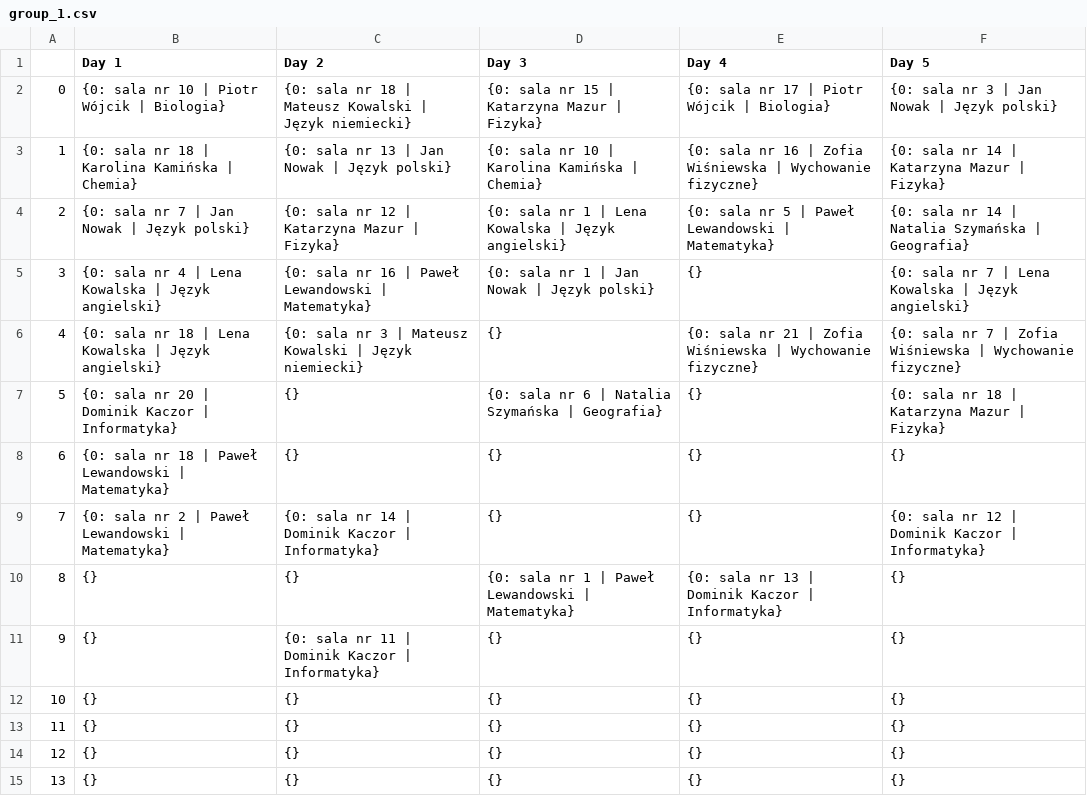
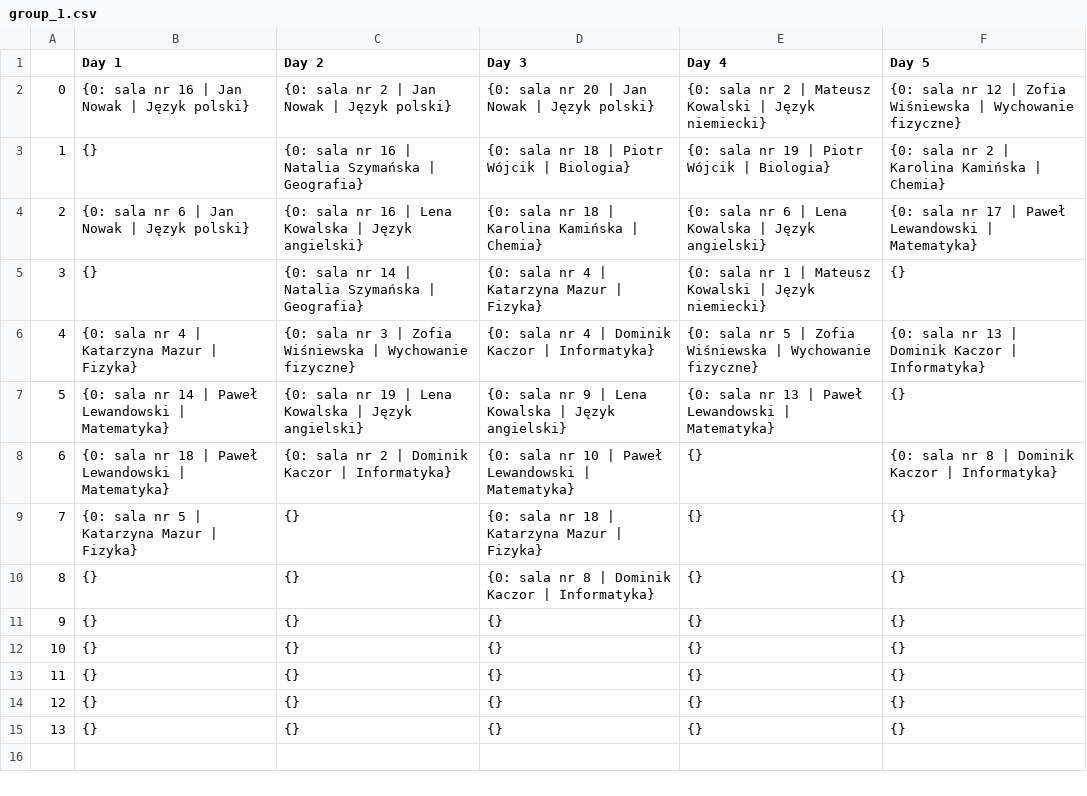
Before and after one commit to DanielJurkowski/TimetablingProblem, a CSV file: src/data/generated/group_1.csv, drawn as a sheet.

```diff
--- a/src/data/generated/group_1.csv
+++ b/src/data/generated/group_1.csv
@@ -1,12 +1,12 @@
 ,Day 1,Day 2,Day 3,Day 4,Day 5
-0,{0: sala nr 10 | Piotr Wójcik | Biologia},{0: sala nr 18 | Mateusz Kowalski | Język niemiecki},{0: sala nr 15 | Katarzyna Mazur | Fizyka},{0: sala nr 17 | Piotr Wójcik | Biologia},{0: sala nr 3 | Jan Nowak | Język polski}
-1,{0: sala nr 18 | Karolina Kamińska | Chemia},{0: sala nr 13 | Jan Nowak | Język polski},{0: sala nr 10 | Karolina Kamińska | Chemia},{0: sala nr 16 | Zofia Wiśniewska | Wychowanie fizyczne},{0: sala nr 14 | Katarzyna Mazur | Fizyka}
-2,{0: sala nr 7 | Jan Nowak | Język polski},{0: sala nr 12 | Katarzyna Mazur | Fizyka},{0: sala nr 1 | Lena Kowalska | Język angielski},{0: sala nr 5 | Paweł Lewandowski | Matematyka},{0: sala nr 14 | Natalia Szymańska | Geografia}
-3,{0: sala nr 4 | Lena Kowalska | Język angielski},{0: sala nr 16 | Paweł Lewandowski | Matematyka},{0: sala nr 1 | Jan Nowak | Język polski},{},{0: sala nr 7 | Lena Kowalska | Język angielski}
-4,{0: sala nr 18 | Lena Kowalska | Język angielski},{0: sala nr 3 | Mateusz Kowalski | Język niemiecki},{},{0: sala nr 21 | Zofia Wiśniewska | Wychowanie fizyczne},{0: sala nr 7 | Zofia Wiśniewska | Wychowanie fizyczne}
-5,{0: sala nr 20 | Dominik Kaczor | Informatyka},{},{0: sala nr 6 | Natalia Szymańska | Geografia},{},{0: sala nr 18 | Katarzyna Mazur | Fizyka}
-6,{0: sala nr 18 | Paweł Lewandowski | Matematyka},{},{},{},{}
-7,{0: sala nr 2 | Paweł Lewandowski | Matematyka},{0: sala nr 14 | Dominik Kaczor | Informatyka},{},{},{0: sala nr 12 | Dominik Kaczor | Informatyka}
-8,{},{},{0: sala nr 1 | Paweł Lewandowski | Matematyka},{0: sala nr 13 | Dominik Kaczor | Informatyka},{}
-9,{},{0: sala nr 11 | Dominik Kaczor | Informatyka},{},{},{}
+0,{0: sala nr 16 | Jan Nowak | Język polski},{0: sala nr 2 | Jan Nowak | Język polski},{0: sala nr 20 | Jan Nowak | Język polski},{0: sala nr 2 | Mateusz Kowalski | Język niemiecki},{0: sala nr 12 | Zofia Wiśniewska | Wychowanie fizyczne}
+1,{},{0: sala nr 16 | Natalia Szymańska | Geografia},{0: sala nr 18 | Piotr Wójcik | Biologia},{0: sala nr 19 | Piotr Wójcik | Biologia},{0: sala nr 2 | Karolina Kamińska | Chemia}
+2,{0: sala nr 6 | Jan Nowak | Język polski},{0: sala nr 16 | Lena Kowalska | Język angielski},{0: sala nr 18 | Karolina Kamińska | Chemia},{0: sala nr 6 | Lena Kowalska | Język angielski},{0: sala nr 17 | Paweł Lewandowski | Matematyka}
+3,{},{0: sala nr 14 | Natalia Szymańska | Geografia},{0: sala nr 4 | Katarzyna Mazur | Fizyka},{0: sala nr 1 | Mateusz Kowalski | Język niemiecki},{}
+4,{0: sala nr 4 | Katarzyna Mazur | Fizyka},{0: sala nr 3 | Zofia Wiśniewska | Wychowanie fizyczne},{0: sala nr 4 | Dominik Kaczor | Informatyka},{0: sala nr 5 | Zofia Wiśniewska | Wychowanie fizyczne},{0: sala nr 13 | Dominik Kaczor | Informatyka}
+5,{0: sala nr 14 | Paweł Lewandowski | Matematyka},{0: sala nr 19 | Lena Kowalska | Język angielski},{0: sala nr 9 | Lena Kowalska | Język angielski},{0: sala nr 13 | Paweł Lewandowski | Matematyka},{}
+6,{0: sala nr 18 | Paweł Lewandowski | Matematyka},{0: sala nr 2 | Dominik Kaczor | Informatyka},{0: sala nr 10 | Paweł Lewandowski | Matematyka},{},{0: sala nr 8 | Dominik Kaczor | Informatyka}
+7,{0: sala nr 5 | Katarzyna Mazur | Fizyka},{},{0: sala nr 18 | Katarzyna Mazur | Fizyka},{},{}
+8,{},{},{0: sala nr 8 | Dominik Kaczor | Informatyka},{},{}
+9,{},{},{},{},{}
 10,{},{},{},{},{}
```
Also changed, not shown: src/data/generated/group_0.csv, src/data/generated/group_2.csv, 6 other files.
